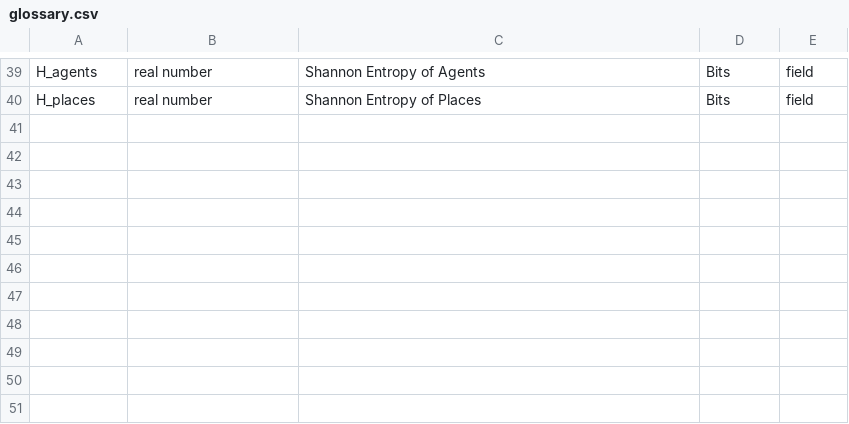
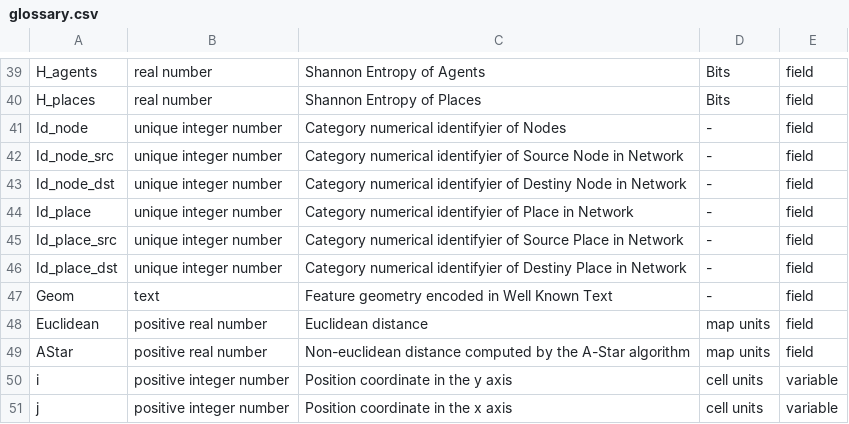
Before and after one commit to ipo-exe/abm-cue, a CSV file: docs/glossary.csv, drawn as a sheet; only a part is shown, gaps mark what is left out; the diff names each change by its address in the sheet, - before the commit and + after, or states it on an @@ line.

```diff
--- a/docs/glossary.csv
+++ b/docs/glossary.csv
+row 41: Id_node | unique integer number | Category numerical identifyier of Nodes | - | field
+row 42: Id_node_src | unique integer number | Category numerical identifyier of Source Node in Network | - | field
+row 43: Id_node_dst | unique integer number | Category numerical identifyier of Destiny Node in Network | - | field
+row 44: Id_place | unique integer number | Category numerical identifyier of Place in Network | - | field
+row 45: Id_place_src | unique integer number | Category numerical identifyier of Source Place in Network | - | field
+row 46: Id_place_dst | unique integer number | Category numerical identifyier of Destiny Place in Network | - | field
+row 47: Geom | text | Feature geometry encoded in Well Known Text | - | field
+row 48: Euclidean | positive real number | Euclidean distance | map units | field
+row 49: AStar | positive real number | Non-euclidean distance computed by the A-Star algorithm | map units | field
+row 50: i | positive integer number | Position coordinate in the y axis | cell units | variable
+row 51: j | positive integer number | Position coordinate in the x axis | cell units | variable
```
Also changed, not shown: docs/iofiles.csv, 7 other files.
